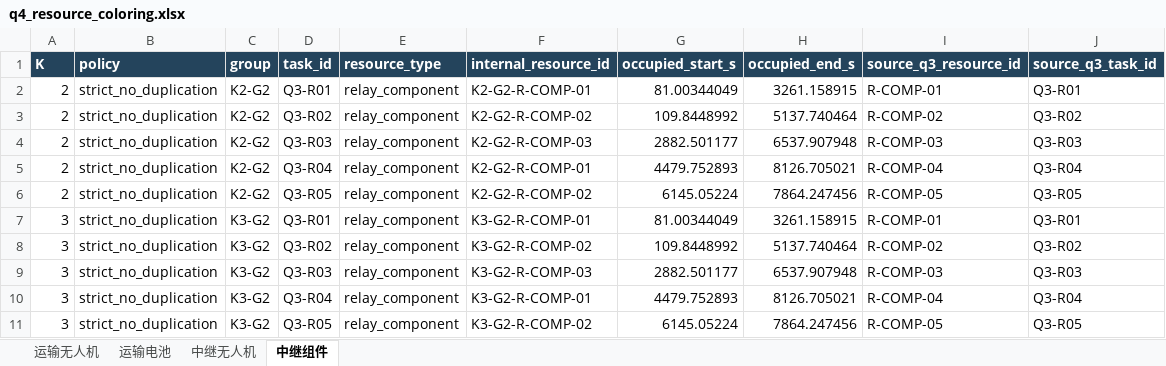
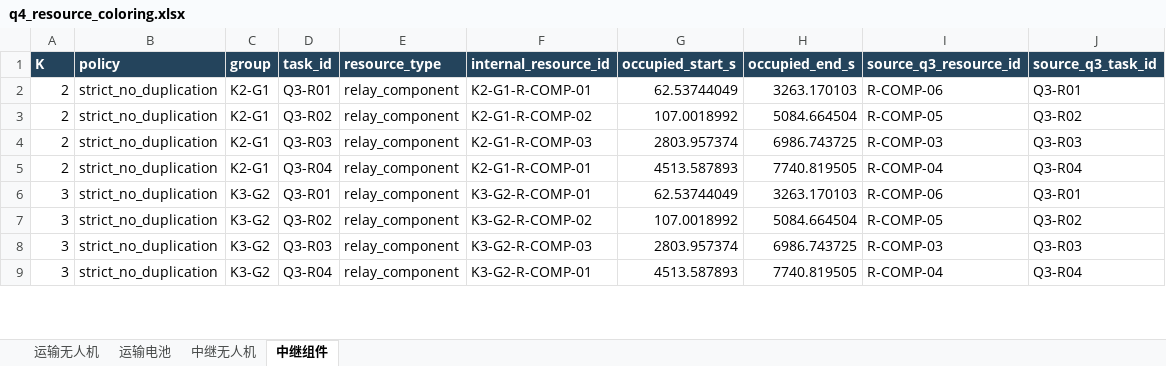
Before and after one commit to capellayang/2026-math-modeling-uav, an Excel workbook: outputs/q4/q4_resource_coloring.xlsx, sheet 中继组件, drawn as a sheet; only a part is shown; values as stored, in another font and other column widths than the file's, no borders; removed rows and columns are numbered as before the commit, all else as after; the diff covers the shown part only; the diff names each change by its address in the sheet, - before the commit and + after, or states it on an @@ line.

```diff
--- a/outputs/q4/q4_resource_coloring.xlsx (sheet 中继组件)
+++ b/outputs/q4/q4_resource_coloring.xlsx (sheet 中继组件)
-C2:C5 (group): K2-G2
+C2:C5 (group): K2-G1
-F2 (internal_resource_id): K2-G2-R-COMP-01
+F2 (internal_resource_id): K2-G1-R-COMP-01
-G2 (occupied_start_s): 81.00344049
+G2 (occupied_start_s): 62.53744049
-H2 (occupied_end_s): 3261.158915
+H2 (occupied_end_s): 3263.170103
-I2 (source_q3_resource_id): R-COMP-01
+I2 (source_q3_resource_id): R-COMP-06
-F3 (internal_resource_id): K2-G2-R-COMP-02
+F3 (internal_resource_id): K2-G1-R-COMP-02
-G3 (occupied_start_s): 109.8448992
+G3 (occupied_start_s): 107.0018992
-H3 (occupied_end_s): 5137.740464
+H3 (occupied_end_s): 5084.664504
-I3 (source_q3_resource_id): R-COMP-02
+I3 (source_q3_resource_id): R-COMP-05
-F4 (internal_resource_id): K2-G2-R-COMP-03
+F4 (internal_resource_id): K2-G1-R-COMP-03
-G4 (occupied_start_s): 2882.501177
+G4 (occupied_start_s): 2803.957374
-H4 (occupied_end_s): 6537.907948
+H4 (occupied_end_s): 6986.743725
-F5 (internal_resource_id): K2-G2-R-COMP-01
+F5 (internal_resource_id): K2-G1-R-COMP-01
-G5 (occupied_start_s): 4479.752893
+G5 (occupied_start_s): 4513.587893
-H5 (occupied_end_s): 8126.705021
+H5 (occupied_end_s): 7740.819505
-row 6: 2 | strict_no_duplication | K2-G2 | Q3-R05 | relay_component | K2-G2-R-COMP-02 | 6145.05224 | 7864.247456 | R-COMP-05 | Q3-R05
-G6 (occupied_start_s): 81.00344049
+G6 (occupied_start_s): 62.53744049
-H6 (occupied_end_s): 3261.158915
+H6 (occupied_end_s): 3263.170103
-I6 (source_q3_resource_id): R-COMP-01
+I6 (source_q3_resource_id): R-COMP-06
-G7 (occupied_start_s): 109.8448992
+G7 (occupied_start_s): 107.0018992
-H7 (occupied_end_s): 5137.740464
+H7 (occupied_end_s): 5084.664504
-I7 (source_q3_resource_id): R-COMP-02
+I7 (source_q3_resource_id): R-COMP-05
-G8 (occupied_start_s): 2882.501177
+G8 (occupied_start_s): 2803.957374
-H8 (occupied_end_s): 6537.907948
+H8 (occupied_end_s): 6986.743725
-G9 (occupied_start_s): 4479.752893
+G9 (occupied_start_s): 4513.587893
-H9 (occupied_end_s): 8126.705021
+H9 (occupied_end_s): 7740.819505
-row 11: 3 | strict_no_duplication | K3-G2 | Q3-R05 | relay_component | K3-G2-R-COMP-02 | 6145.05224 | 7864.247456 | R-COMP-05 | Q3-R05
```
Also changed, not shown: 2 removed rows and 32 edited cells elsewhere in this sheet, sheet 运输电池, sheet 运输无人机, sheet 中继无人机, outputs/q3/q3_communication_coverage.xlsx, outputs/q3/q3_relay_resource_timeline.xlsx, 37 other files.
